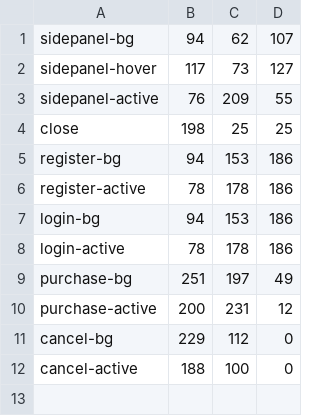
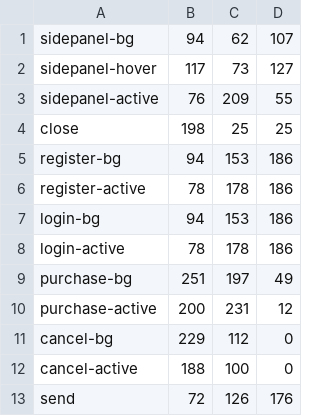
Before and after one commit to DylanMullen/Bingo, a CSV file: Bingo Client/res/ui/buttons.csv, drawn as a sheet.

```diff
--- a/Bingo Client/res/ui/buttons.csv
+++ b/Bingo Client/res/ui/buttons.csv
@@ -12 +12,2 @@ cancel-bg,229,112,0
 cancel-active,188,100,0
+send,72,126,176
```
Also changed, not shown: 6 other files.
